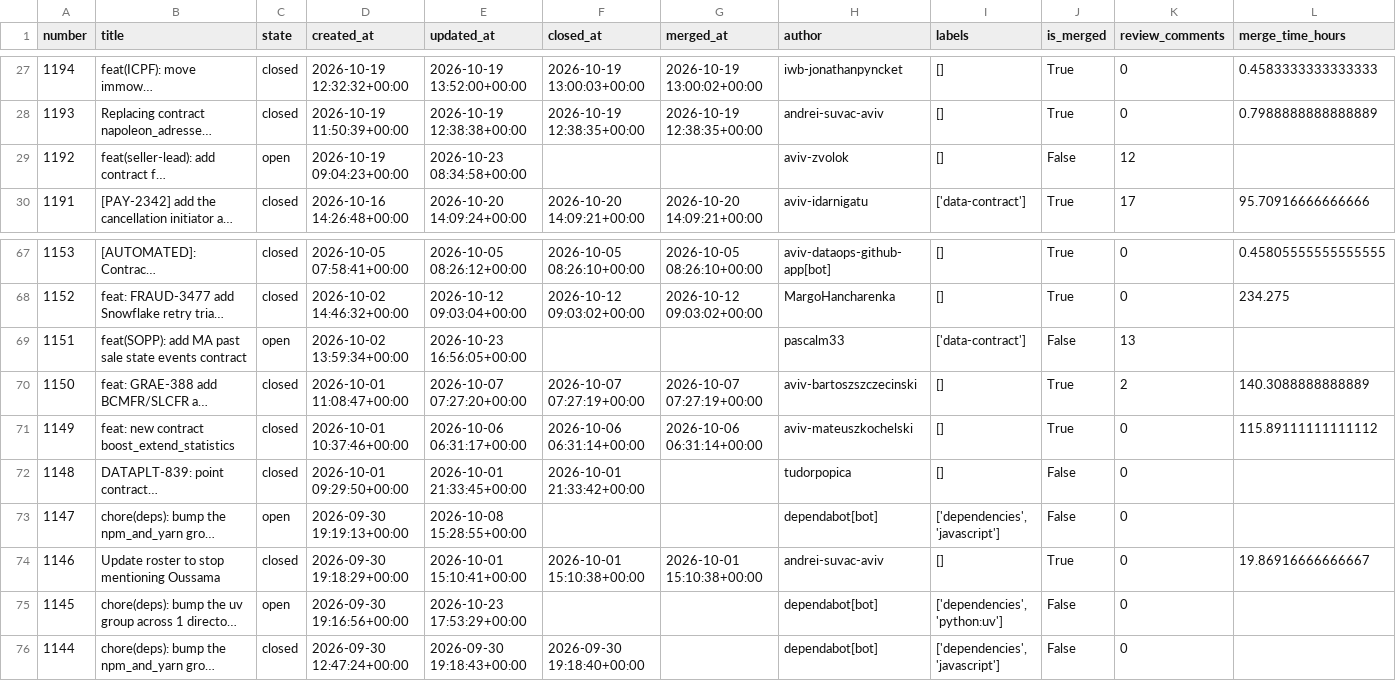
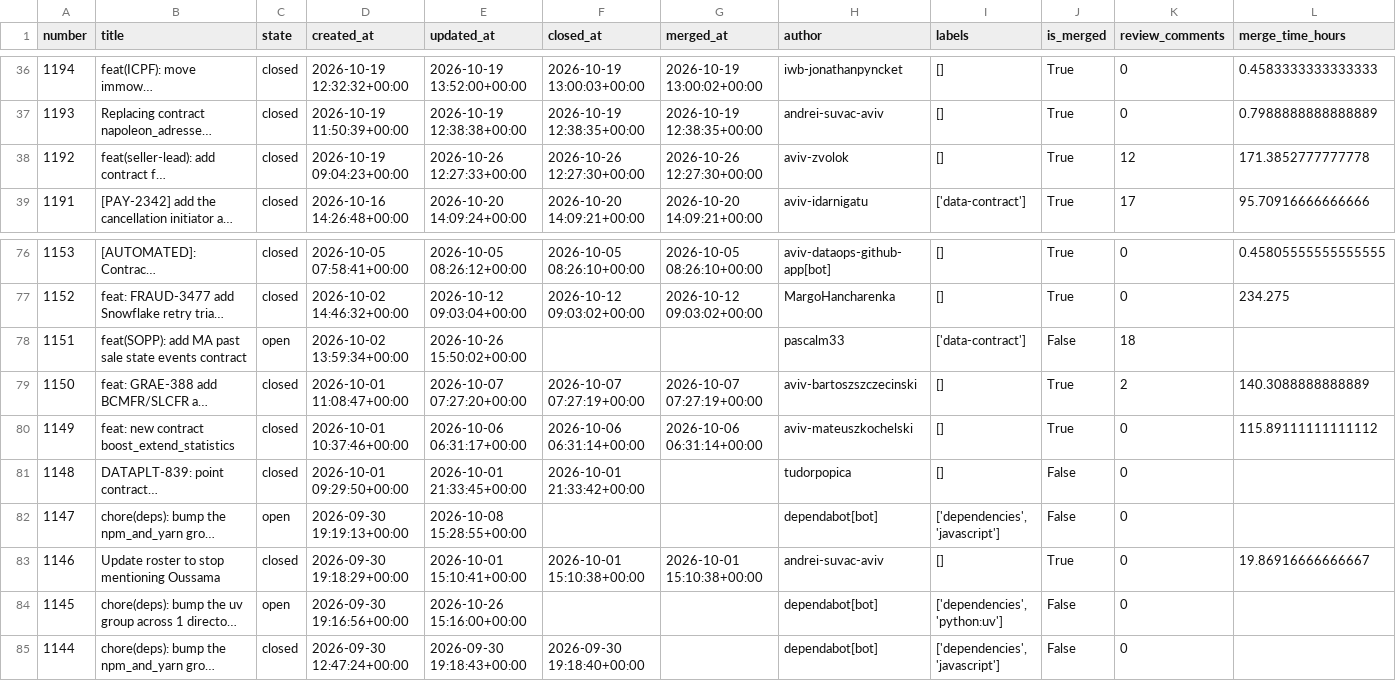
Before and after one commit to aviv-fathallahelmasri/github-pr-analytics, a CSV file: dashboard/data/pr_data.csv, drawn as a sheet; only a part is shown, gaps mark what is left out; long unchanged cells end in …; addresses are those after the commit; the diff covers the shown part only; the diff names each change by its address in the sheet, - before the commit and + after, or states it on an @@ line.

```diff
--- a/dashboard/data/pr_data.csv
+++ b/dashboard/data/pr_data.csv
-C38 (state): open
+C38 (state): closed
-E38 (updated_at): 2026-10-23 08:34:58+00:00
+E38 (updated_at): 2026-10-26 12:27:33+00:00
-F38 (closed_at): (empty)
+F38 (closed_at): 2026-10-26 12:27:30+00:00
-G38 (merged_at): (empty)
+G38 (merged_at): 2026-10-26 12:27:30+00:00
-J38 (is_merged): False
+J38 (is_merged): True
-L38 (merge_time_hours): (empty)
+L38 (merge_time_hours): 171.3852777777778
-E78 (updated_at): 2026-10-23 16:56:05+00:00
+E78 (updated_at): 2026-10-26 15:50:02+00:00
-K78 (review_comments): 13
+K78 (review_comments): 18
-E84 (updated_at): 2026-10-23 17:53:29+00:00
+E84 (updated_at): 2026-10-26 15:16:00+00:00
```
Also changed, not shown: 9 added rows and 17 edited cells elsewhere in this file, 2 other files.
